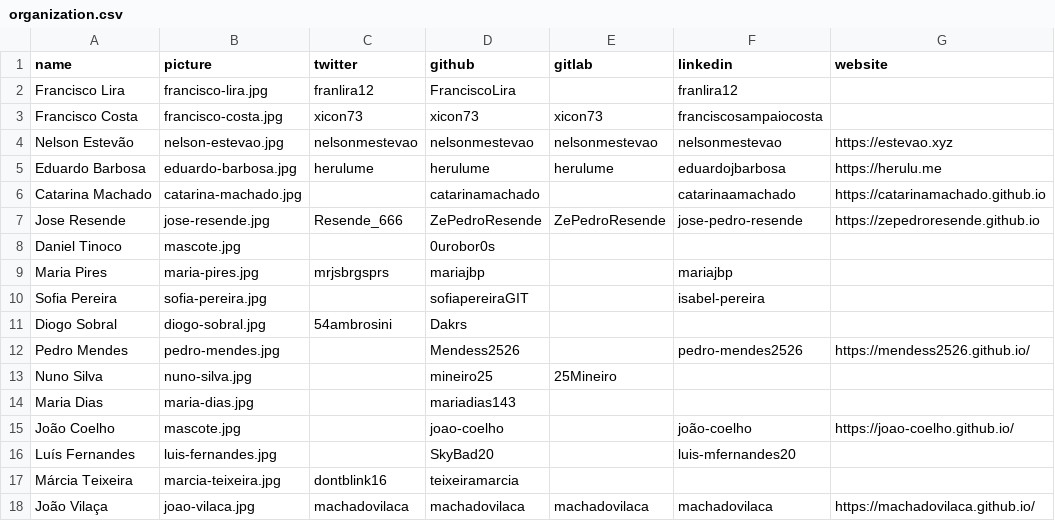
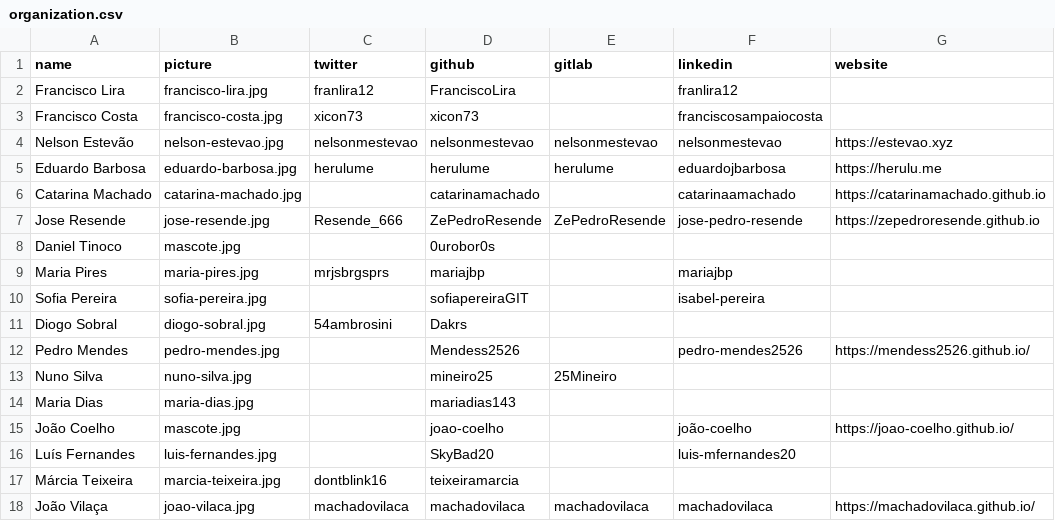
Before and after one commit to cesium/2019.seium.org, a CSV file: _data/team/organization.csv, drawn as a sheet.

Commit message:
Update organization.csv

```diff
--- a/_data/team/organization.csv
+++ b/_data/team/organization.csv
@@ -2,3 +2,3 @@ name,picture,twitter,github,gitlab,linkedin,website
 Francisco Lira,francisco-lira.jpg,franlira12,FranciscoLira,,franlira12,
-Francisco Costa,francisco-costa.jpg,xicon73,xicon73,xicon73,franciscosampaiocosta,
+Francisco Costa,francisco-costa.jpg,xicon73,xicon73,,franciscosampaiocosta,
 Nelson Estevão,nelson-estevao.jpg,nelsonmestevao,nelsonmestevao,nelsonmestevao,nelsonmestevao,https://estevao.xyz
```
